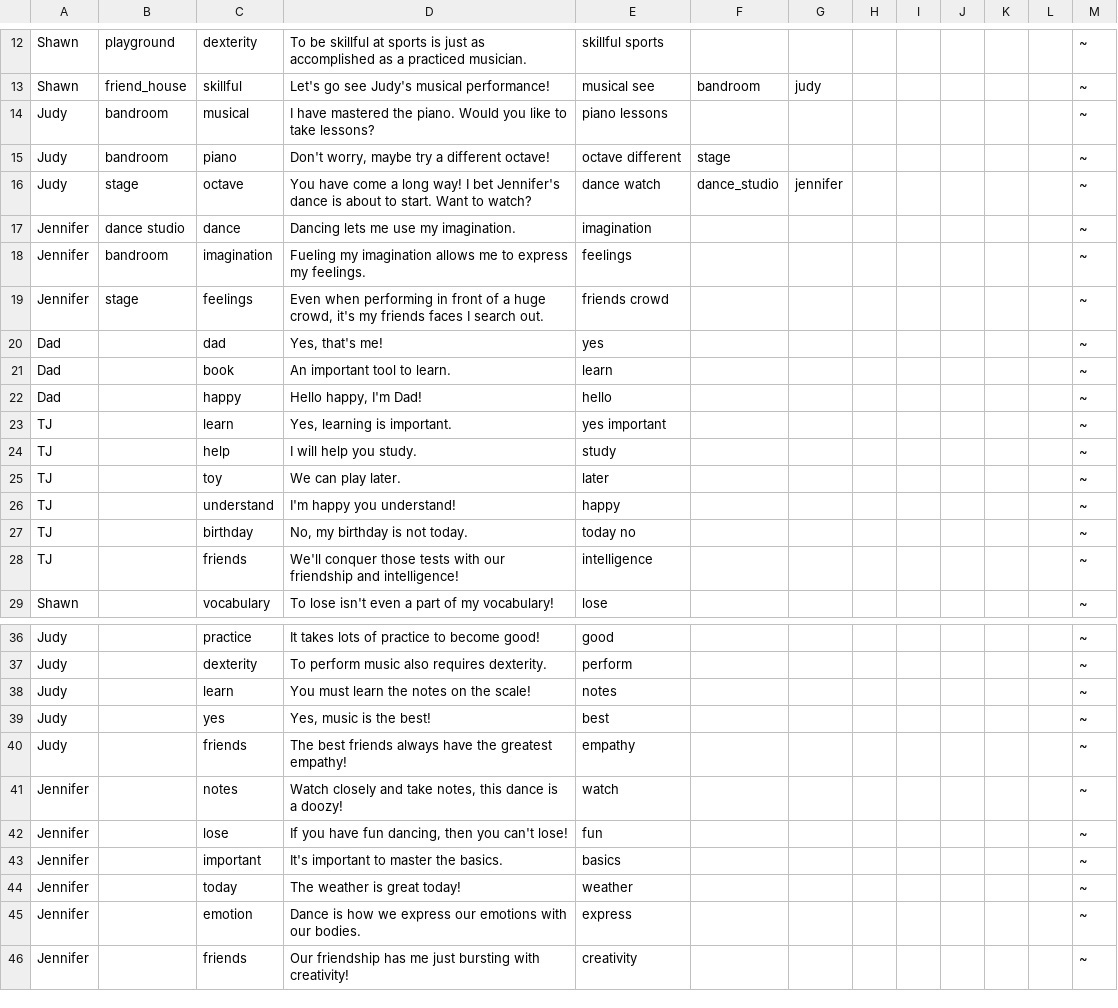
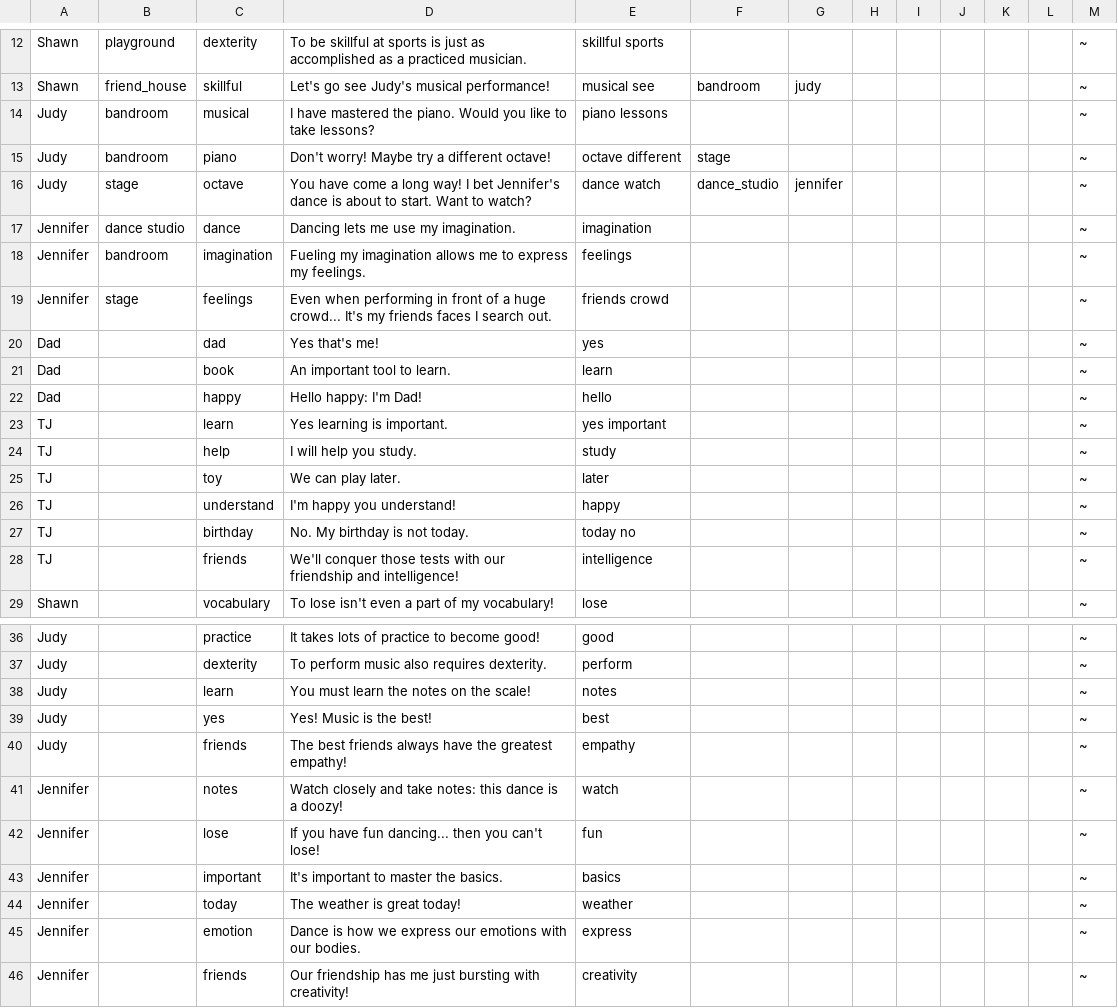
Before and after one commit to MWojnar/GGJ2019Android, a CSV file: app/src/main/assets/dialogue.csv, drawn as a sheet; only a part is shown, gaps mark what is left out.

Commit message:
Comma removal from cells in CSV

```diff
--- a/app/src/main/assets/dialogue.csv
+++ b/app/src/main/assets/dialogue.csv
@@ -14,3 +14,3 @@ Shawn,friend_house,skillful,Let's go see Judy's musical performance!,musical see
 Judy,bandroom,musical,I have mastered the piano. Would you like to take lessons?,piano lessons,,,,,,,,~
-Judy,bandroom,piano,"Don't worry, maybe try a different octave!",octave different,stage,,,,,,,~
+Judy,bandroom,piano,Don't worry! Maybe try a different octave!,octave different,stage,,,,,,,~
 Judy,stage,octave,You have come a long way! I bet Jennifer's dance is about to start. Want to watch?,dance watch,dance_studio,jennifer,,,,,,~
@@ -18,7 +18,7 @@ Jennifer,dance studio,dance,Dancing lets me use my imagination.,imagination,,,,,
 Jennifer,bandroom,imagination,Fueling my imagination allows me to express my feelings.,feelings,,,,,,,,~
-Jennifer,stage,feelings,"Even when performing in front of a huge crowd, it's my friends faces I search out.",friends crowd,,,,,,,,~
-Dad,,dad,"Yes, that's me!",yes,,,,,,,,~
+Jennifer,stage,feelings,Even when performing in front of a huge crowd... It's my friends faces I search out.,friends crowd,,,,,,,,~
+Dad,,dad,Yes that's me!,yes,,,,,,,,~
 Dad,,book,An important tool to learn.,learn,,,,,,,,~
-Dad,,happy,"Hello happy, I'm Dad!",hello,,,,,,,,~
-TJ,,learn,"Yes, learning is important.",yes important,,,,,,,,~
+Dad,,happy,Hello happy: I'm Dad!,hello,,,,,,,,~
+TJ,,learn,Yes learning is important.,yes important,,,,,,,,~
 TJ,,help,I will help you study.,study,,,,,,,,~
@@ -26,3 +26,3 @@ TJ,,toy,We can play later.,later,,,,,,,,~
 TJ,,understand,I'm happy you understand!,happy,,,,,,,,~
-TJ,,birthday,"No, my birthday is not today.",today no,,,,,,,,~
+TJ,,birthday,No. My birthday is not today.,today no,,,,,,,,~
 TJ,,friends,We'll conquer those tests with our friendship and intelligence!,intelligence,,,,,,,,~
@@ -38,6 +38,6 @@ Judy,,dexterity,To perform music also requires dexterity.,perform,,,,,,,,~
 Judy,,learn,You must learn the notes on the scale!,notes,,,,,,,,~
-Judy,,yes,"Yes, music is the best!",best,,,,,,,,~
+Judy,,yes,Yes! Music is the best!,best,,,,,,,,~
 Judy,,friends,The best friends always have the greatest empathy!,empathy,,,,,,,,~
-Jennifer,,notes,"Watch closely and take notes, this dance is a doozy!",watch,,,,,,,,~
-Jennifer,,lose,"If you have fun dancing, then you can't lose!",fun,,,,,,,,~
+Jennifer,,notes,Watch closely and take notes: this dance is a doozy!,watch,,,,,,,,~
+Jennifer,,lose,If you have fun dancing... then you can't lose!,fun,,,,,,,,~
 Jennifer,,important,It's important to master the basics.,basics,,,,,,,,~
```
